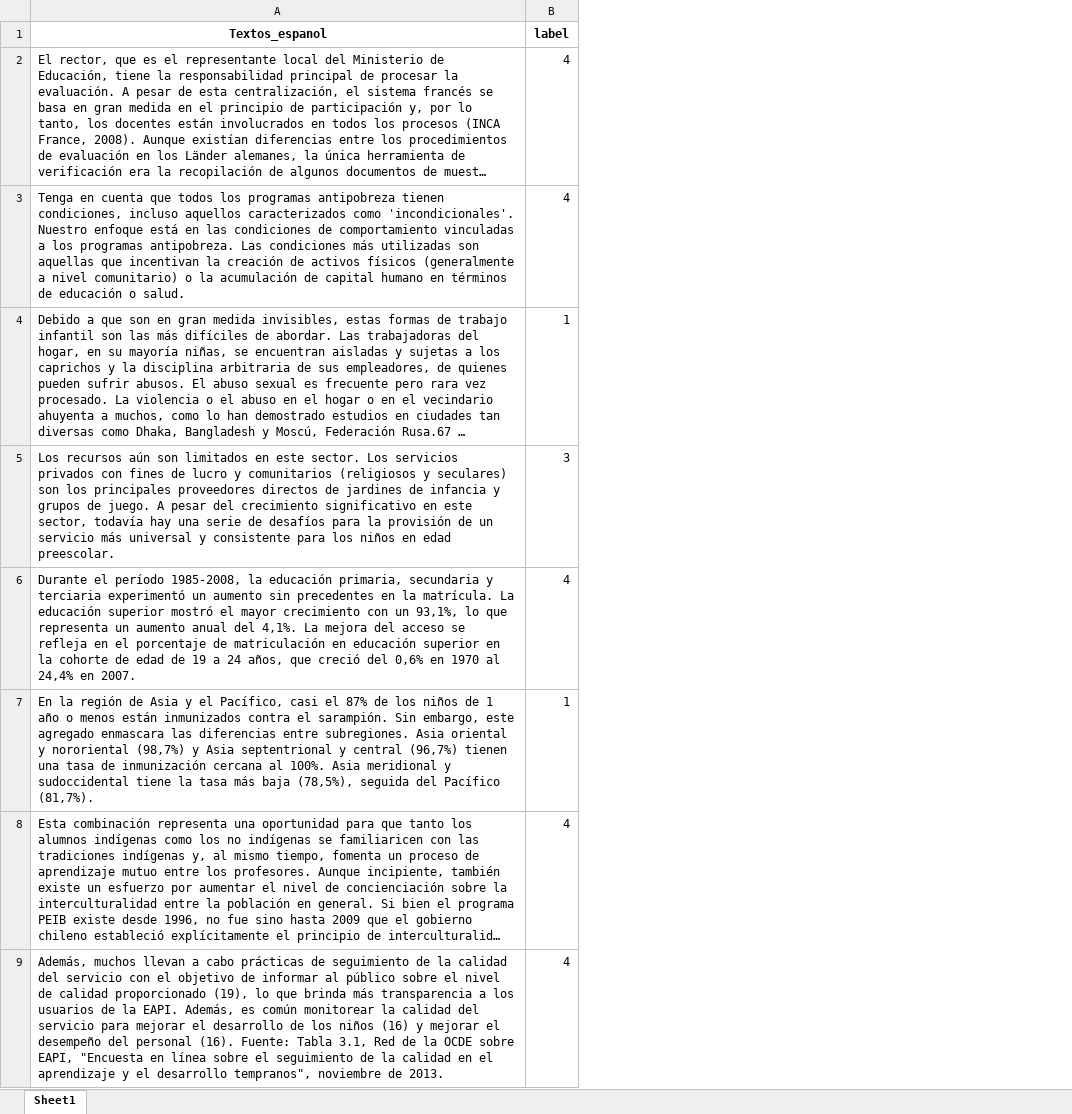
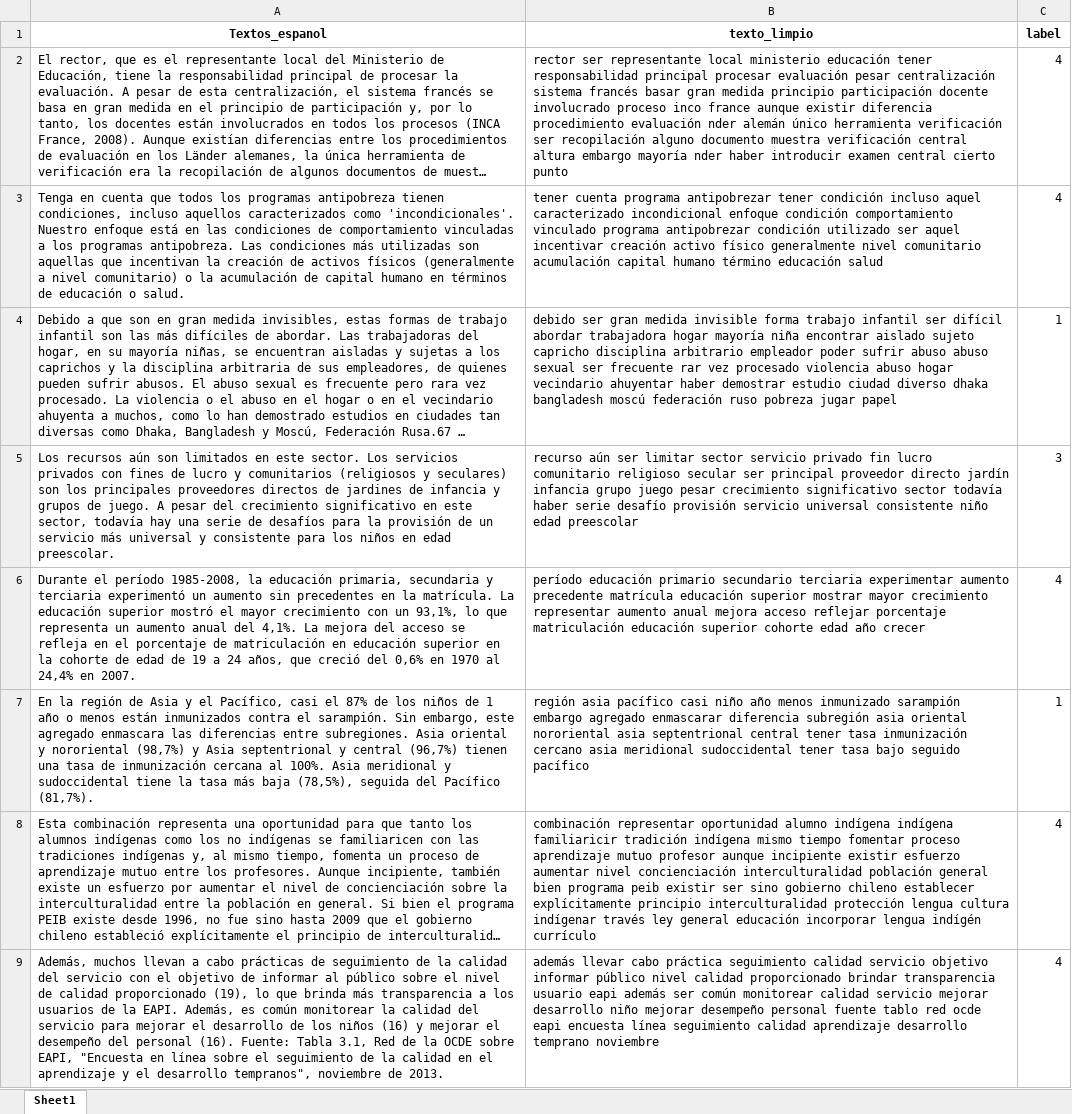
Before and after one commit to renegade93/BI-proyecto1-2025, an Excel workbook: data/predicciones_definitivas_grupo_16.xlsx, sheet Sheet1, drawn as a sheet; only a part is shown; long unchanged cells end in …; values as stored, in another font and other column widths than the file's, no borders; the diff names each change by its address in the sheet, - before the commit and + after, or states it on an @@ line.

```diff
--- a/data/predicciones_definitivas_grupo_16.xlsx (sheet Sheet1)
+++ b/data/predicciones_definitivas_grupo_16.xlsx (sheet Sheet1)
+column B (texto_limpio), rows 2-9: rector ser representante local ministerio educación tener responsabilidad principal procesar evaluación pesar centralización sistema francés basar gran medida principio participación docente involucrado proceso inco france aunque existir diferencia procedimiento evaluación nder alemán único herramienta verificación ser recopilación alguno documento muestra verificación central altura embargo mayoría nder haber introducir examen central cierto punto | tener cuenta programa antipobrezar tener condición incluso aquel caracterizado incondicional enfoque condición comportamiento vinculado programa antipobrezar condición utilizado ser aquel incentivar creación activo físico generalmente nivel comunitario acumulación capital humano término educación salud | debido ser gran medida invisible forma trabajo infantil ser difícil abordar trabajadora hogar mayoría niña encontrar aislado sujeto capricho disciplina arbitrario empleador poder sufrir abuso abuso sexual ser frecuente rar vez procesado violencia abuso hogar vecindario ahuyentar haber demostrar estudio ciudad diverso dhaka bangladesh moscú federación ruso pobreza jugar papel | recurso aún ser limitar sector servicio privado fin lucro comunitario religioso secular ser principal proveedor directo jardín infancia grupo juego pesar crecimiento significativo sector todavía haber serie desafío provisión servicio universal consistente niño edad preescolar | período educación primario secundario terciaria experimentar aumento precedente matrícula educación superior mostrar mayor crecimiento representar aumento anual mejora acceso reflejar porcentaje matriculación educación superior cohorte edad año crecer | región asia pacífico casi niño año menos inmunizado sarampión embargo agregado enmascarar diferencia subregión asia oriental nororiental asia septentrional central tener tasa inmunización cercano asia meridional sudoccidental tener tasa bajo seguido pacífico | combinación representar oportunidad alumno indígena indígena familiaricir tradición indígena mismo tiempo fomentar proceso aprendizaje mutuo profesor aunque incipiente existir esfuerzo aumentar nivel concienciación interculturalidad población general bien programa peib existir ser sino gobierno chileno establecer explícitamente principio interculturalidad protección lengua cultura indígenar través ley general educación incorporar lengua indígén currículo | además llevar cabo práctica seguimiento calidad servicio objetivo informar público nivel calidad proporcionado brindar transparencia usuario eapi además ser común monitorear calidad servicio mejorar desarrollo niño mejorar desempeño personal fuente tablo red ocde eapi encuesta línea seguimiento calidad aprendizaje desarrollo temprano noviembre
```
Also changed, not shown: 1 other file.
